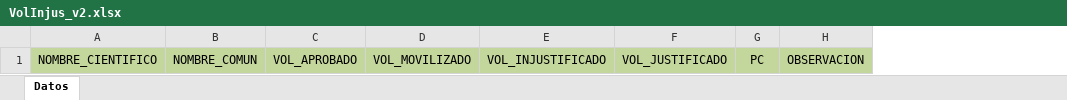
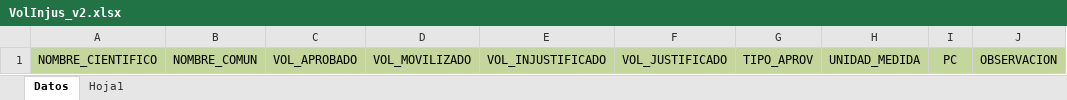
Before and after one commit to HHuamaniH/Practica_2, an Excel workbook: SIGOFCv3/Archivos/Plantilla/VolInjus_v2.xlsx, sheet Datos, drawn as a sheet; values as stored, in another font and other column widths than the file's, no borders; the diff names each change by its address in the sheet, - before the commit and + after, or states it on an @@ line.

```diff
--- a/SIGOFCv3/Archivos/Plantilla/VolInjus_v2.xlsx (sheet Datos)
+++ b/SIGOFCv3/Archivos/Plantilla/VolInjus_v2.xlsx (sheet Datos)
@@ sheet tab unhidden: Hoja1 @@
+column G, row 1: TIPO_APROV
+column H, row 1: UNIDAD_MEDIDA
```
Also changed, not shown: SIGOFCv3/Archivos/Plantilla/PoaMadNoMadBExtraccion_v3.xlsx, SIGOFCv3/Archivos/Plantilla/PoaMaderableRAprob_v3.xlsx, 24 other files.
